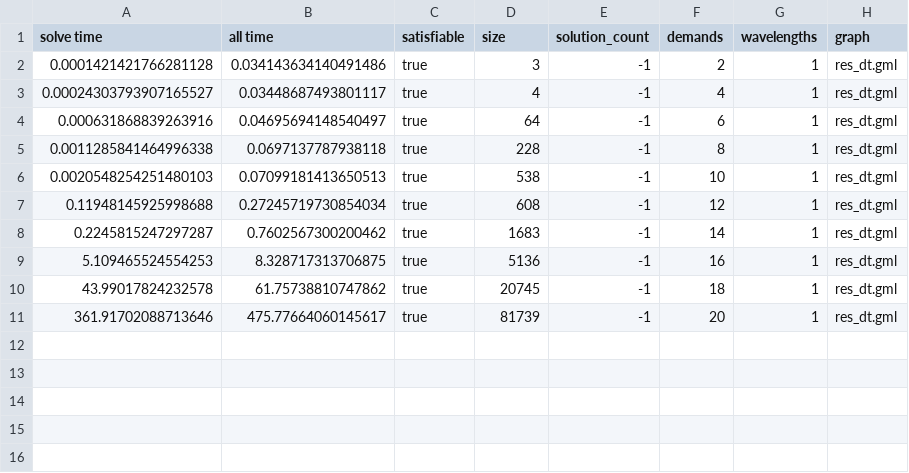
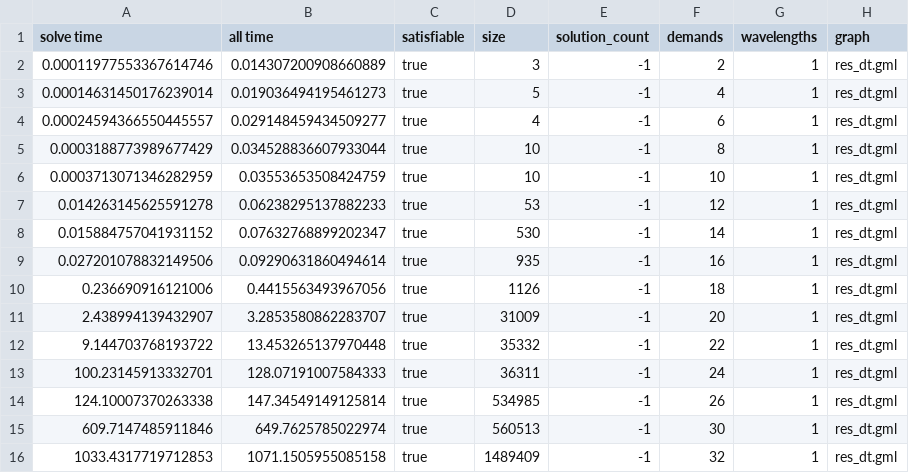
Before and after one commit to Hebbe1234/ExpectAll, a CSV file: src/mkplot/csv/one_path_dt.csv, drawn as a sheet.

```diff
--- a/src/mkplot/csv/one_path_dt.csv
+++ b/src/mkplot/csv/one_path_dt.csv
@@ -1,11 +1,16 @@
 solve time,all time,satisfiable,size,solution_count,demands,wavelengths,graph
-0.0001421421766281128,0.034143634140491486,true,3,-1,2,1,res_dt.gml
-0.00024303793907165527,0.03448687493801117,true,4,-1,4,1,res_dt.gml
-0.000631868839263916,0.04695694148540497,true,64,-1,6,1,res_dt.gml
-0.0011285841464996338,0.0697137787938118,true,228,-1,8,1,res_dt.gml
-0.0020548254251480103,0.07099181413650513,true,538,-1,10,1,res_dt.gml
-0.11948145925998688,0.27245719730854034,true,608,-1,12,1,res_dt.gml
-0.2245815247297287,0.7602567300200462,true,1683,-1,14,1,res_dt.gml
-5.109465524554253,8.328717313706875,true,5136,-1,16,1,res_dt.gml
-43.99017824232578,61.75738810747862,true,20745,-1,18,1,res_dt.gml
-361.91702088713646,475.77664060145617,true,81739,-1,20,1,res_dt.gml
+0.00011977553367614746,0.014307200908660889,true,3,-1,2,1,res_dt.gml
+0.00014631450176239014,0.019036494195461273,true,5,-1,4,1,res_dt.gml
+0.00024594366550445557,0.029148459434509277,true,4,-1,6,1,res_dt.gml
+0.0003188773989677429,0.034528836607933044,true,10,-1,8,1,res_dt.gml
+0.0003713071346282959,0.03553653508424759,true,10,-1,10,1,res_dt.gml
+0.014263145625591278,0.06238295137882233,true,53,-1,12,1,res_dt.gml
+0.015884757041931152,0.07632768899202347,true,530,-1,14,1,res_dt.gml
+0.027201078832149506,0.09290631860494614,true,935,-1,16,1,res_dt.gml
+0.236690916121006,0.4415563493967056,true,1126,-1,18,1,res_dt.gml
+2.438994139432907,3.2853580862283707,true,31009,-1,20,1,res_dt.gml
+9.144703768193722,13.453265137970448,true,35332,-1,22,1,res_dt.gml
+100.23145913332701,128.07191007584333,true,36311,-1,24,1,res_dt.gml
+124.10007370263338,147.34549149125814,true,534985,-1,26,1,res_dt.gml
+609.7147485911846,649.7625785022974,true,560513,-1,30,1,res_dt.gml
+1033.4317719712853,1071.1505955085158,true,1489409,-1,32,1,res_dt.gml
```
Also changed, not shown: src/mkplot/csv/one_path_kanto.csv, 3 other files.
